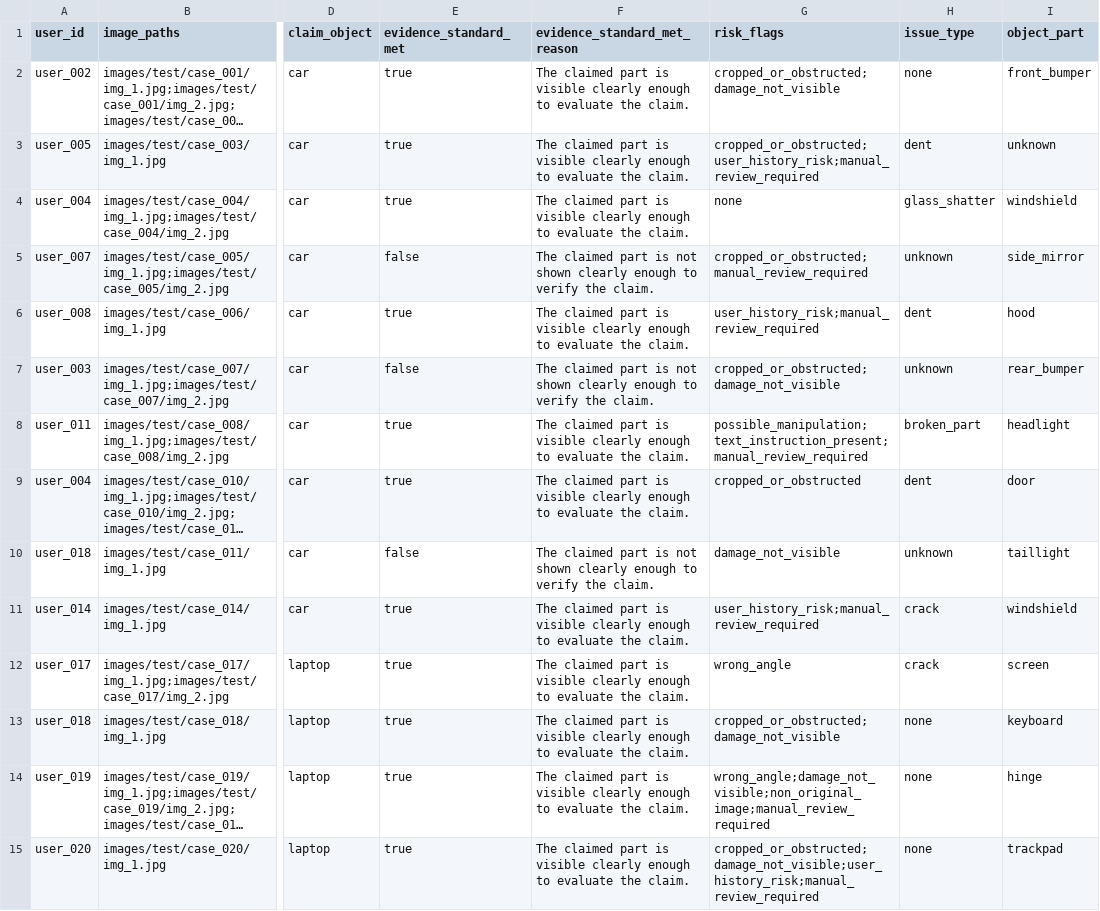
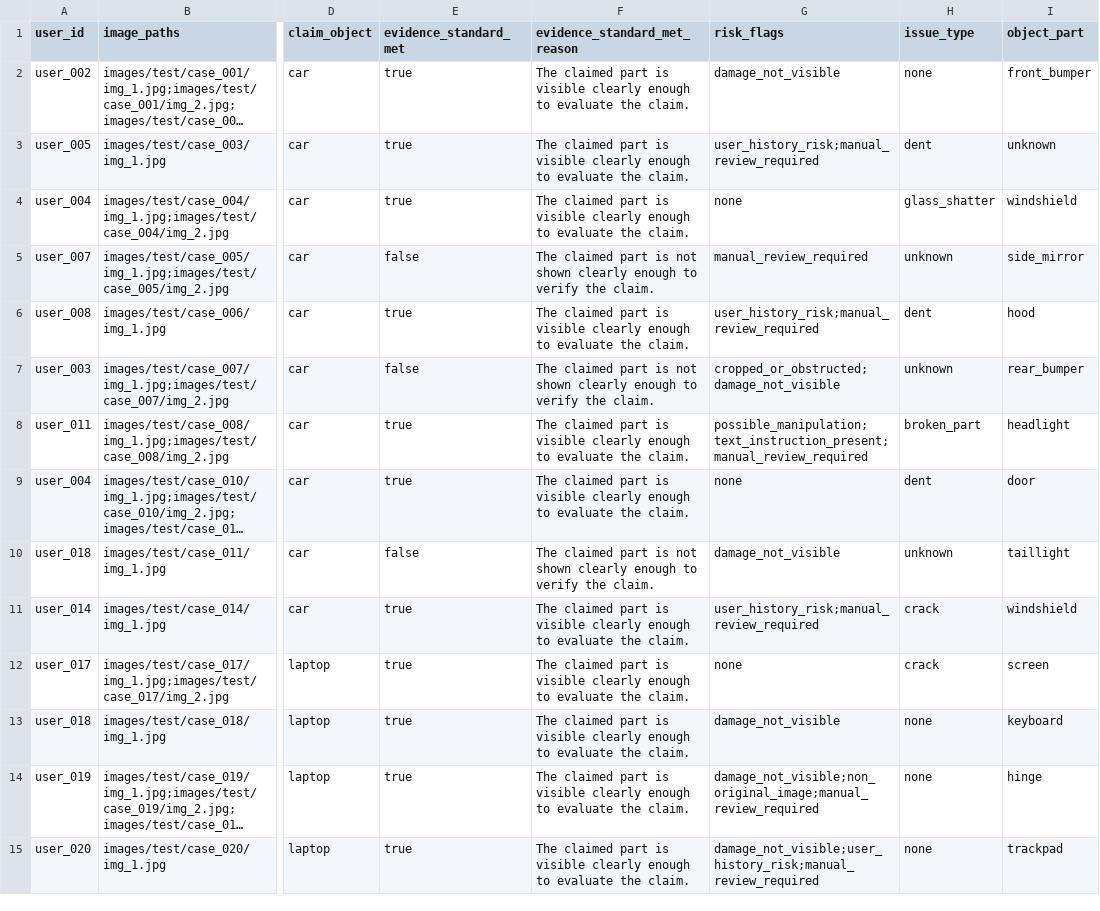
Before and after one commit to yashs33244/hackerrank-agent, a CSV file: output.csv, drawn as a sheet; only a part is shown, gaps mark what is left out; long unchanged cells end in …; the diff covers the shown part only; the diff names each change by its address in the sheet, - before the commit and + after, or states it on an @@ line.

Commit message:
improve: risk_flags precision (clarity-gated quality flags) + honesty fixes
From the accuracy-research pass (research/10_accuracy_research.md):
- Quality-flag clarity gate: a quality risk flag is surfaced only from an image
  the model marked not clear enough, or on a not_enough_information row. Cuts
  cropped_or_obstructed false positives 8 -> ~2; risk_flags micro-F1 0.56 -> 0.62.
- S3 per-attribute adjudication (agent/adjudicate.py) implemented + tested but
  intentionally NOT wired: measured on the sample it did not improve
  contradicted-recall (perception is claim-aware, so it inherits the bias the
  research design assumed claim-blind facts would avoid). Kept as future work.
- Honesty: corrected the 'temperature 0' determinism claim (the Claude Code CLI
  exposes no temperature flag; the content-hash cache is the reproducibility
  mechanism). Metrics updated to the current stable run with run-variance noted.

170 tests + 1 xfail; output.csv regenerated (44 rows, 0 invalid enums).

```diff
--- a/output.csv
+++ b/output.csv
-G2 (risk_flags): cropped_or_obstructed;damage_not_visible
+G2 (risk_flags): damage_not_visible
-G3 (risk_flags): cropped_or_obstructed;user_history_risk;manual_review_required
+G3 (risk_flags): user_history_risk;manual_review_required
-G5 (risk_flags): cropped_or_obstructed;manual_review_required
+G5 (risk_flags): manual_review_required
-G9 (risk_flags): cropped_or_obstructed
+G9 (risk_flags): none
-G12 (risk_flags): wrong_angle
+G12 (risk_flags): none
-G13 (risk_flags): cropped_or_obstructed;damage_not_visible
+G13 (risk_flags): damage_not_visible
-G14 (risk_flags): wrong_angle;damage_not_visible;non_original_image;manual_review_required
+G14 (risk_flags): damage_not_visible;non_original_image;manual_review_required
-G15 (risk_flags): cropped_or_obstructed;damage_not_visible;user_history_risk;manual_review_required
+G15 (risk_flags): damage_not_visible;user_history_risk;manual_review_required
```
Also changed, not shown: 12 edited cells elsewhere in this file, 9 other files.
